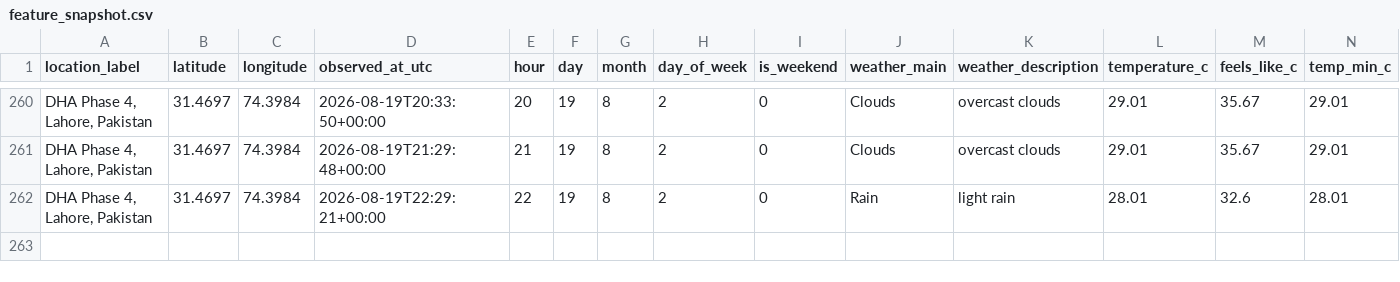
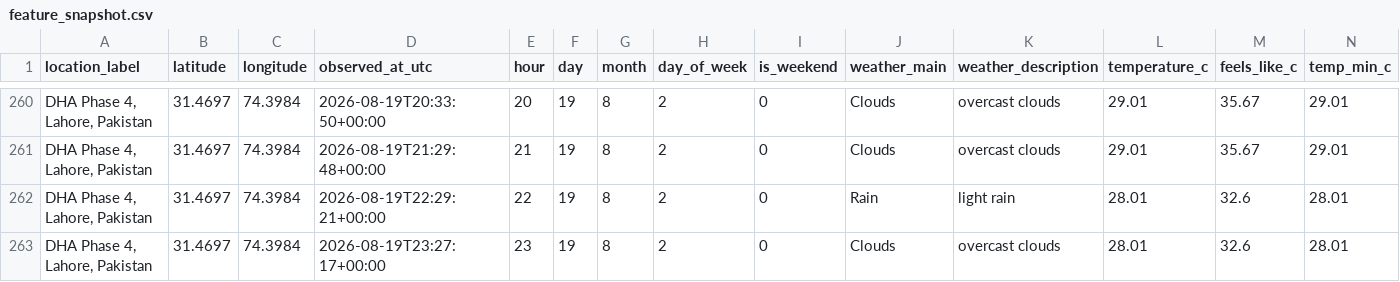
Before and after one commit to Syed-Muslim-19/AQI-Prediction-10Pearl, a CSV file: data/processed/feature_snapshot.csv, drawn as a sheet; only a part is shown, gaps mark what is left out; rows hold the shown columns only; the diff names each change by its address in the sheet, - before the commit and + after, or states it on an @@ line.

```diff
--- a/data/processed/feature_snapshot.csv
+++ b/data/processed/feature_snapshot.csv
+row 263: DHA Phase 4, Lahore, Pakistan | 31.4697 | 74.3984 | 2026-08-19T23:27:17+00:00 | 23 | 19 | 8 | 2 | 0 | Clouds | overcast clouds | 28.01 | 32.6 | 28.01
```
Also changed, not shown: data/feature_store/aqi_feature_table.csv.
